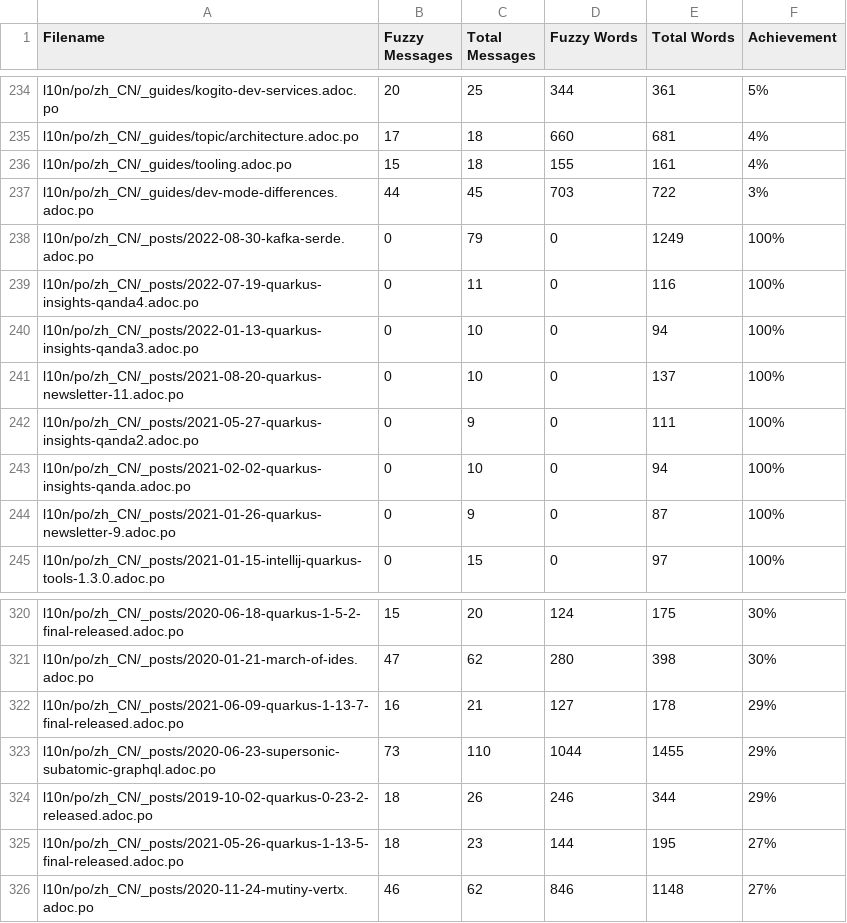
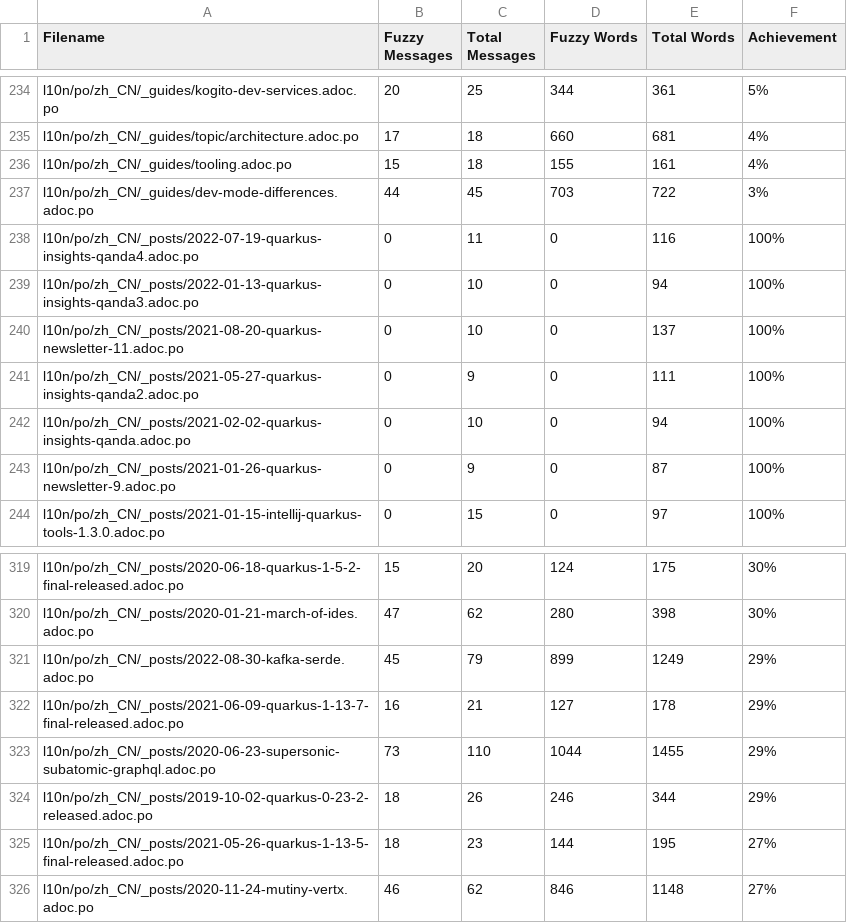
Before and after one commit to shadowmanportfolio/cn.quarkus.io, a CSV file: l10n/stats/translation.csv, drawn as a sheet; only a part is shown, gaps mark what is left out; removed rows and columns are numbered as before the commit, all else as after; the diff names each change by its address in the sheet, - before the commit and + after, or states it on an @@ line.

Commit message:
Update translation stats

```diff
--- a/l10n/stats/translation.csv
+++ b/l10n/stats/translation.csv
-row 238: l10n/po/zh_CN/_posts/2022-08-30-kafka-serde.adoc.po | 0 | 79 | 0 | 1249 | 100%
+row 321: l10n/po/zh_CN/_posts/2022-08-30-kafka-serde.adoc.po | 45 | 79 | 899 | 1249 | 29%
```
